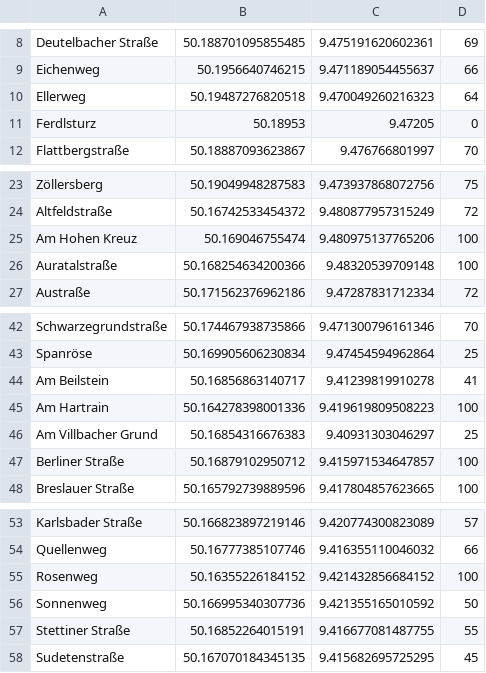
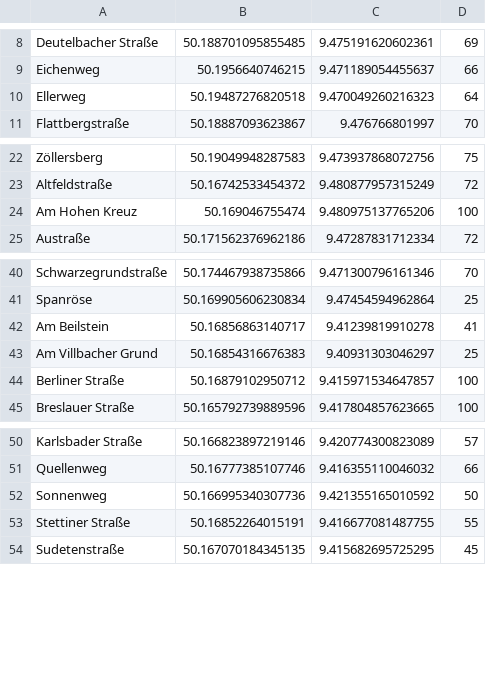
Before and after one commit to danthecowboy/gemeinsam-warm-website, a CSV file: content/data/interesse.csv, drawn as a sheet; only a part is shown, gaps mark what is left out; the diff names each change by its address in the sheet, - before the commit and + after, or states it on an @@ line.

```diff
--- a/content/data/interesse.csv
+++ b/content/data/interesse.csv
-row 11: Ferdlsturz | 50.18953 | 9.47205 | 0
-row 26: Auratalstraße | 50.168254634200366 | 9.48320539709148 | 100
-row 45: Am Hartrain | 50.164278398001336 | 9.419619809508223 | 100
-row 55: Rosenweg | 50.16355226184152 | 9.421432856684152 | 100
```
Also changed, not shown: 1 other file.
